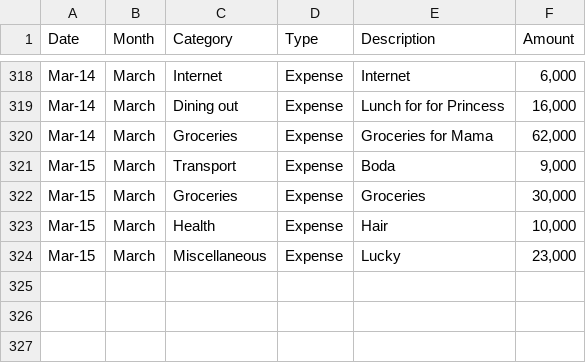
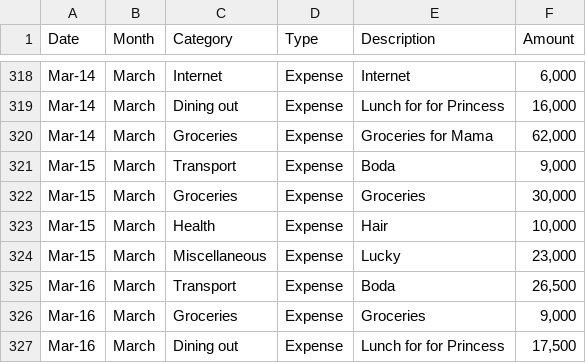
Before and after one commit to anormanangel/personal-finance-dashboard, a CSV file: income_expense.csv, drawn as a sheet; only a part is shown, gaps mark what is left out; the diff names each change by its address in the sheet, - before the commit and + after, or states it on an @@ line.

Commit message:
data: daily transaction update

```diff
--- a/income_expense.csv
+++ b/income_expense.csv
+row 325: Mar-16 | March | Transport | Expense | Boda | 26,500
+row 326: Mar-16 | March | Groceries | Expense | Groceries | 9,000
+row 327: Mar-16 | March | Dining out | Expense | Lunch for for Princess | 17,500
```
Also changed, not shown: 1 other file.
